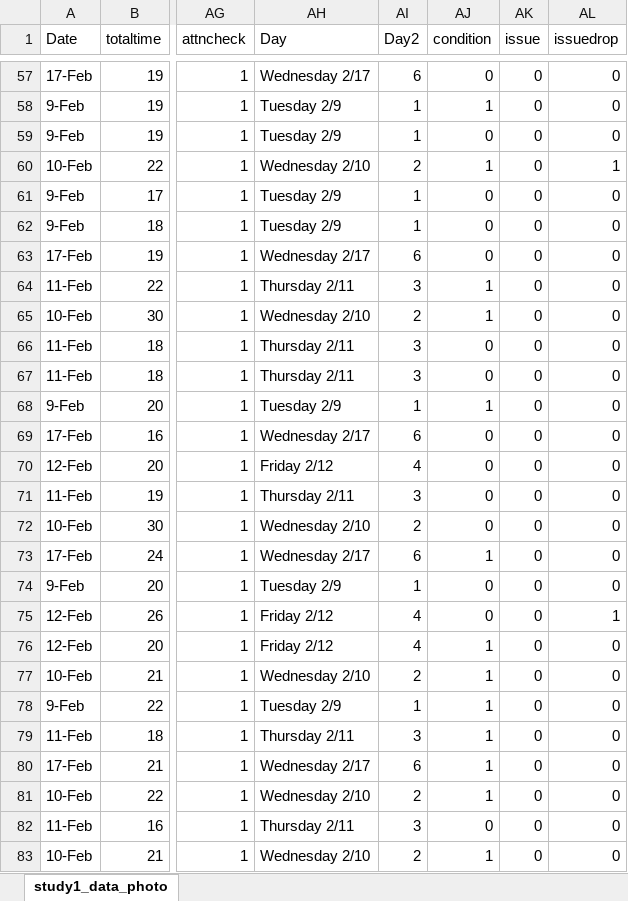
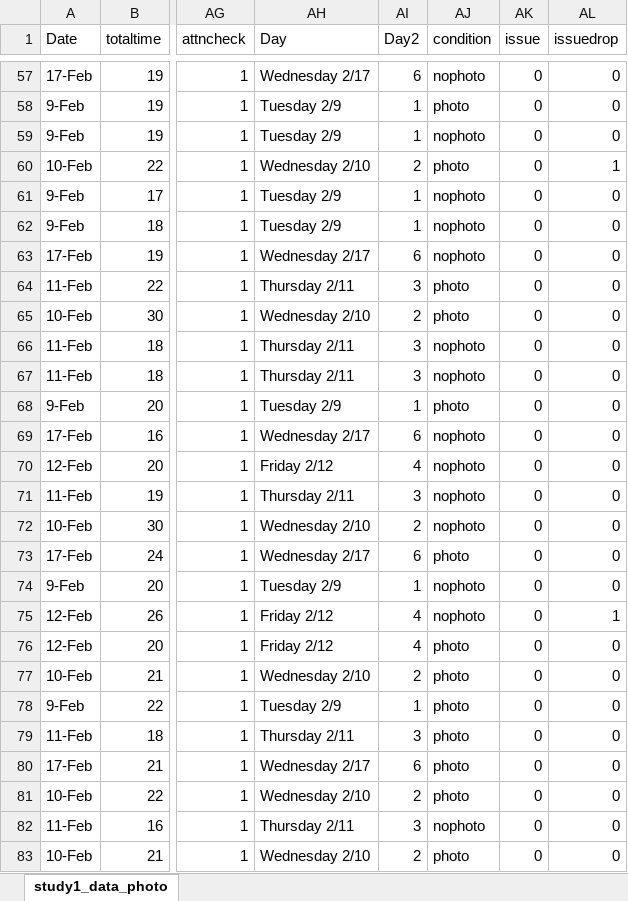
Before and after one commit to cogstat/cogstat, an Excel workbook: cogstat/demo_data/Haasz. Answering questions with data Lab Manual/study1_data_photo.xlsx, sheet study1_data_photo, drawn as a sheet; only a part is shown, gaps mark what is left out; values as stored, in another font and other column widths than the file's, no borders; the diff covers the shown part only; the diff names each change by its address in the sheet, - before the commit and + after, or states it on an @@ line.

```diff
--- a/cogstat/demo_data/Haasz. Answering questions with data Lab Manual/study1_data_photo.xlsx (sheet study1_data_photo)
+++ b/cogstat/demo_data/Haasz. Answering questions with data Lab Manual/study1_data_photo.xlsx (sheet study1_data_photo)
-AJ57 (condition): 0
+AJ57 (condition): nophoto
-AJ58 (condition): 1
+AJ58 (condition): photo
-AJ59 (condition): 0
+AJ59 (condition): nophoto
-AJ60 (condition): 1
+AJ60 (condition): photo
-AJ61:AJ63 (condition): 0
+AJ61:AJ63 (condition): nophoto
-AJ64:AJ65 (condition): 1
+AJ64:AJ65 (condition): photo
-AJ66:AJ67 (condition): 0
+AJ66:AJ67 (condition): nophoto
-AJ68 (condition): 1
+AJ68 (condition): photo
-AJ69:AJ72 (condition): 0
+AJ69:AJ72 (condition): nophoto
-AJ73 (condition): 1
+AJ73 (condition): photo
-AJ74:AJ75 (condition): 0
+AJ74:AJ75 (condition): nophoto
-AJ76:AJ81 (condition): 1
+AJ76:AJ81 (condition): photo
-AJ82 (condition): 0
+AJ82 (condition): nophoto
-AJ83 (condition): 1
+AJ83 (condition): photo
```
Also changed, not shown: 270 edited cells elsewhere in this sheet.
